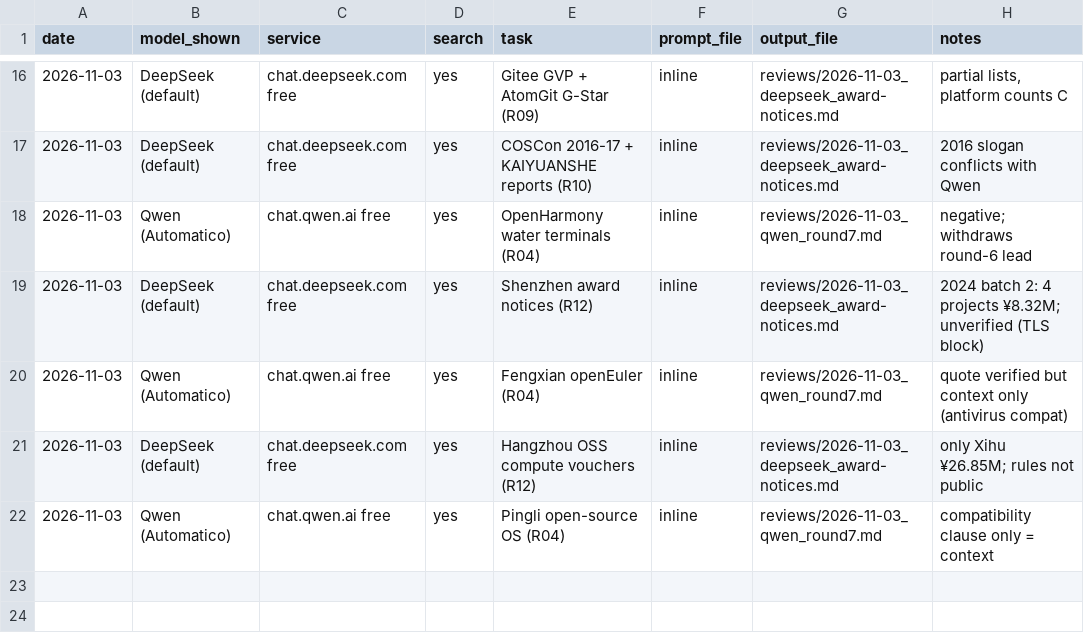
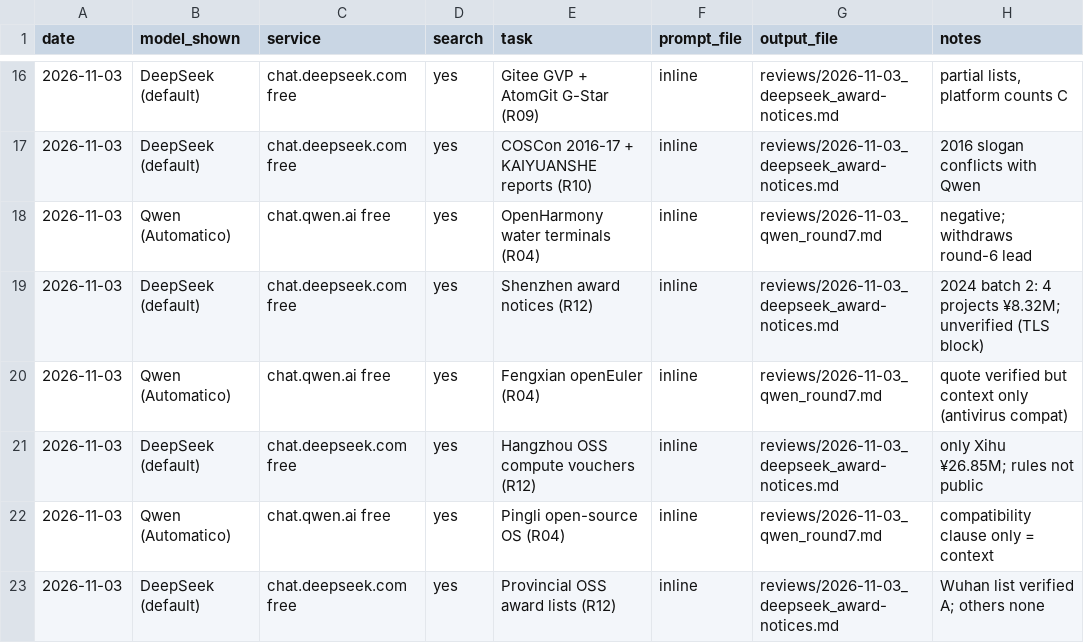
Before and after one commit to fpietrosanti/eu-china-commons, a TSV file: data/llm-runs.tsv, drawn as a sheet; only a part is shown, gaps mark what is left out.

```diff
--- a/data/llm-runs.tsv
+++ b/data/llm-runs.tsv
@@ -22 +22,2 @@ date	model_shown	service	search	task	prompt_file	output_file	notes
 2026-11-03	Qwen (Automatico)	chat.qwen.ai free	yes	Pingli open-source OS (R04)	inline	reviews/2026-11-03_qwen_round7.md	compatibility clause only = context
+2026-11-03	DeepSeek (default)	chat.deepseek.com free	yes	Provincial OSS award lists (R12)	inline	reviews/2026-11-03_deepseek_award-notices.md	Wuhan list verified A; others none
```
Also changed, not shown: sources/archive/index.tsv, 10 other files.
